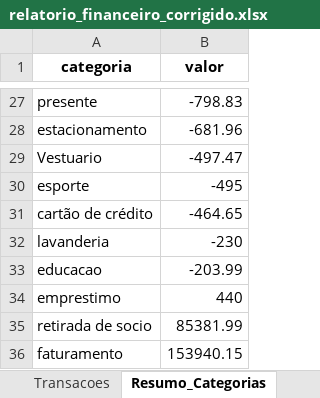
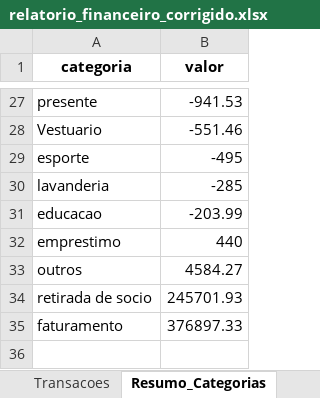
Before and after one commit to alexandrepiccin/gestao-financeira-ml, an Excel workbook: relatorio_financeiro_corrigido.xlsx, sheet Resumo_Categorias, drawn as a sheet; only a part is shown, gaps mark what is left out; values as stored, in another font and other column widths than the file's, no borders; removed rows and columns are numbered as before the commit, all else as after; the diff covers the shown part only; the diff names each change by its address in the sheet, - before the commit and + after, or states it on an @@ line.

```diff
--- a/relatorio_financeiro_corrigido.xlsx (sheet Resumo_Categorias)
+++ b/relatorio_financeiro_corrigido.xlsx (sheet Resumo_Categorias)
-B27 (valor): -798.83
+B27 (valor): -941.53
-row 28: estacionamento | -681.96
-B28 (valor): -497.47
+B28 (valor): -551.46
-row 31: cartão de crédito | -464.65
-B30 (valor): -230
+B30 (valor): -285
+row 33: outros | 4584.27
-B34 (valor): 85381.99
+B34 (valor): 245701.93
-B35 (valor): 153940.15
+B35 (valor): 376897.33
```
Also changed, not shown: 14 added rows, 14 removed rows and 10 edited cells elsewhere in this sheet, sheet Transacoes, sheet Saldo_Mensal, hidden cells, 3 other files.
